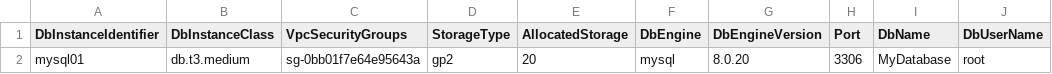
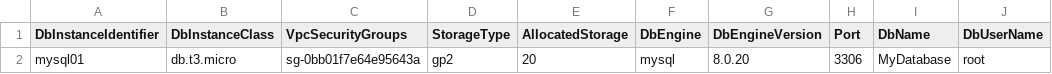
Before and after one commit to m-oka-system/aws-cli, a CSV file: rds/db-list.csv, drawn as a sheet; only a part is shown; the diff names each change by its address in the sheet, - before the commit and + after, or states it on an @@ line.

```diff
--- a/rds/db-list.csv
+++ b/rds/db-list.csv
-B2 (DbInstanceClass): db.t3.medium
+B2 (DbInstanceClass): db.t3.micro
```
Also changed, not shown: 9 other files.
